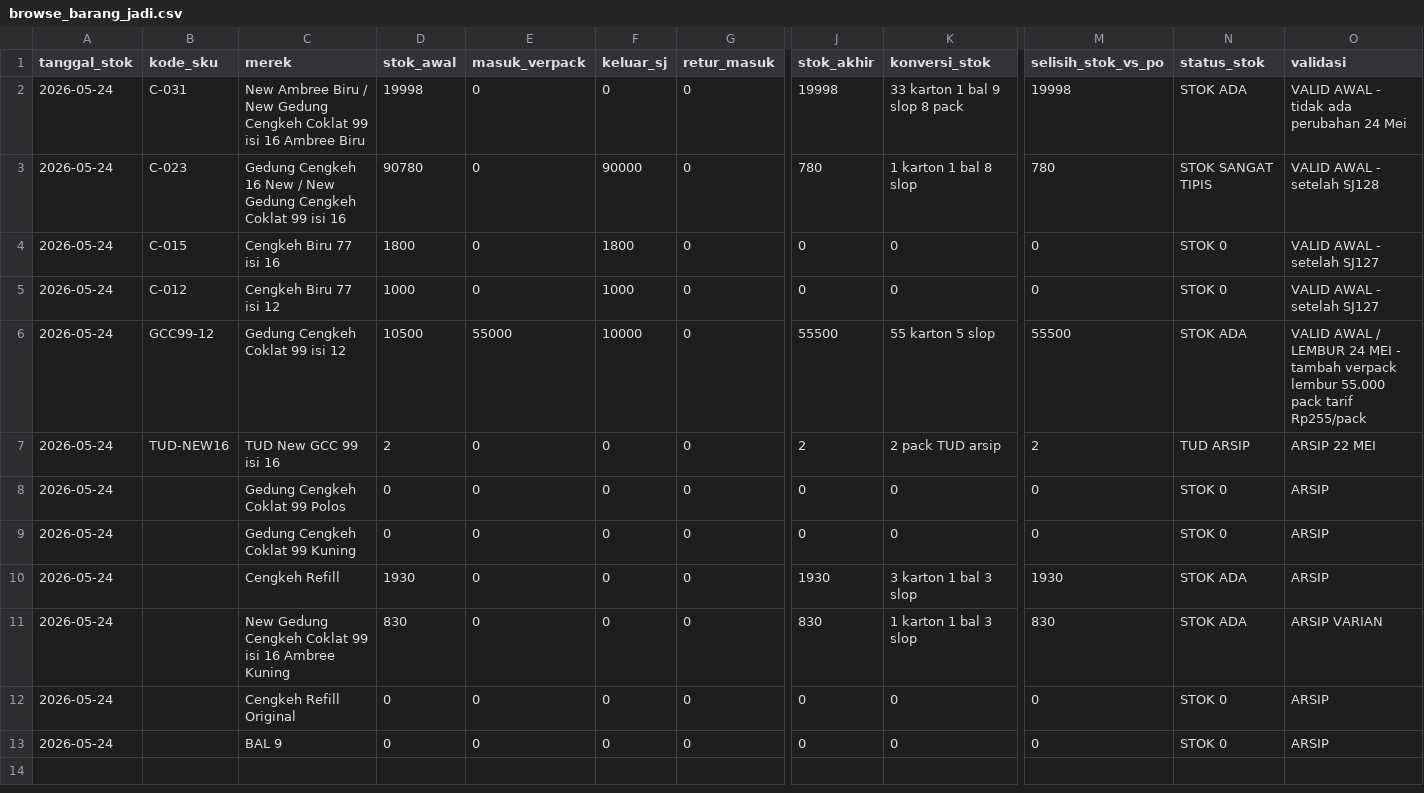
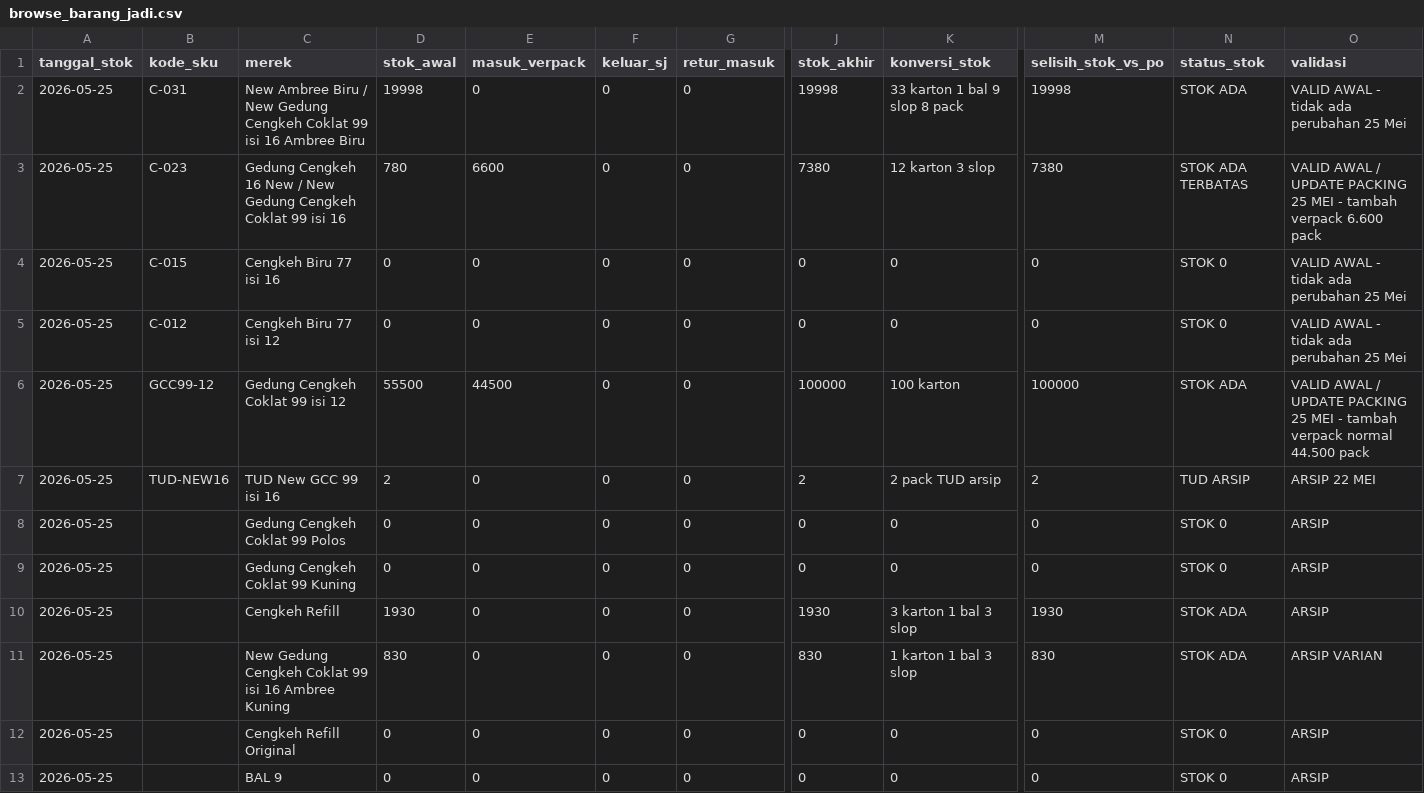
Before and after one commit to cengkehsigaret99-del/BAL-99-Work-Assistant-Cockpit, a CSV file: browse_barang_jadi.csv, drawn as a sheet; only a part is shown, gaps mark what is left out; the diff names each change by its address in the sheet, - before the commit and + after, or states it on an @@ line.

Commit message:
Update barang jadi dari packing 25 Mei

```diff
--- a/browse_barang_jadi.csv
+++ b/browse_barang_jadi.csv
-A2:A13 (tanggal_stok): 2026-05-24
+A2:A13 (tanggal_stok): 2026-05-25
-O2 (validasi): VALID AWAL - tidak ada perubahan 24 Mei
+O2 (validasi): VALID AWAL - tidak ada perubahan 25 Mei
-D3 (stok_awal): 90780
+D3 (stok_awal): 780
-E3 (masuk_verpack): 0
+E3 (masuk_verpack): 6600
-F3 (keluar_sj): 90000
+F3 (keluar_sj): 0
-J3 (stok_akhir): 780
+J3 (stok_akhir): 7380
-K3 (konversi_stok): 1 karton 1 bal 8 slop
+K3 (konversi_stok): 12 karton 3 slop
-M3 (selisih_stok_vs_po): 780
+M3 (selisih_stok_vs_po): 7380
-N3 (status_stok): STOK SANGAT TIPIS
+N3 (status_stok): STOK ADA TERBATAS
-O3 (validasi): VALID AWAL - setelah SJ128
+O3 (validasi): VALID AWAL / UPDATE PACKING 25 MEI - tambah verpack 6.600 pack
-D4 (stok_awal): 1800
+D4 (stok_awal): 0
-F4 (keluar_sj): 1800
+F4 (keluar_sj): 0
-O4:O5 (validasi): VALID AWAL - setelah SJ127
+O4:O5 (validasi): VALID AWAL - tidak ada perubahan 25 Mei
-D5 (stok_awal): 1000
+D5 (stok_awal): 0
-F5 (keluar_sj): 1000
+F5 (keluar_sj): 0
-D6 (stok_awal): 10500
+D6 (stok_awal): 55500
-E6 (masuk_verpack): 55000
+E6 (masuk_verpack): 44500
-F6 (keluar_sj): 10000
+F6 (keluar_sj): 0
-J6 (stok_akhir): 55500
+J6 (stok_akhir): 100000
-K6 (konversi_stok): 55 karton 5 slop
+K6 (konversi_stok): 100 karton
-M6 (selisih_stok_vs_po): 55500
+M6 (selisih_stok_vs_po): 100000
-O6 (validasi): …AWAL / LEMBUR 24 MEI - tambah verpack lembur 55.000 pack tarif Rp255/pack
+O6 (validasi): …AWAL / UPDATE PACKING 25 MEI - tambah verpack normal 44.500 pack
```
